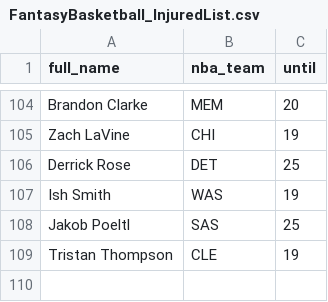
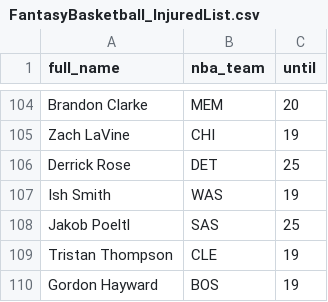
Before and after one commit to tefirman/FantasySports, a CSV file: FantasyBasketball_InjuredList.csv, drawn as a sheet; only a part is shown, gaps mark what is left out.

Commit message:
Update FantasyBasketball_InjuredList.csv

```diff
--- a/FantasyBasketball_InjuredList.csv
+++ b/FantasyBasketball_InjuredList.csv
@@ -109 +109,2 @@ Jakob Poeltl,SAS,25
 Tristan Thompson,CLE,19
+Gordon Hayward,BOS,19
```
